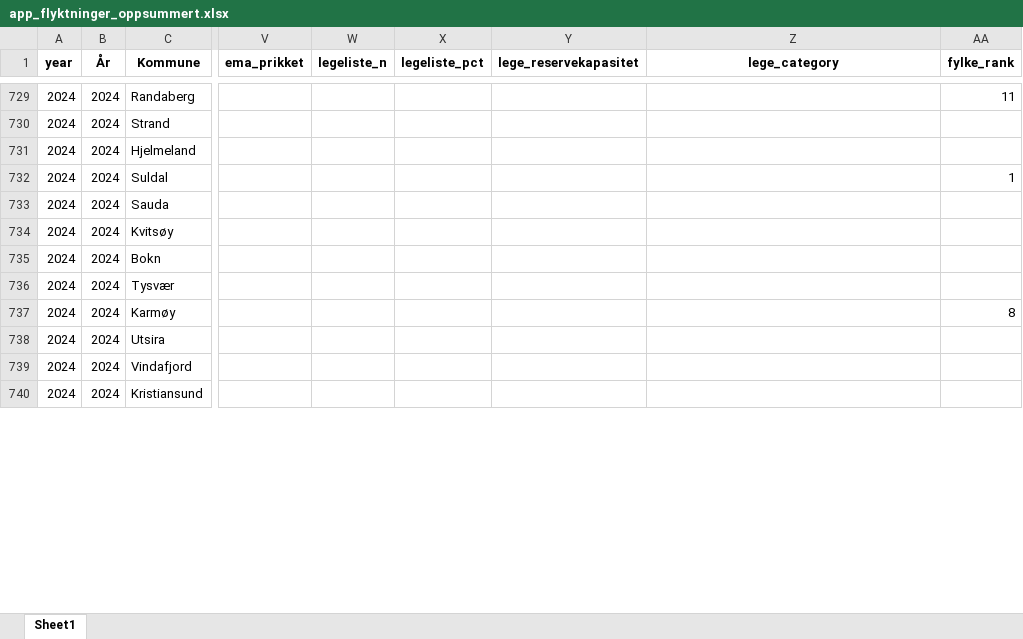
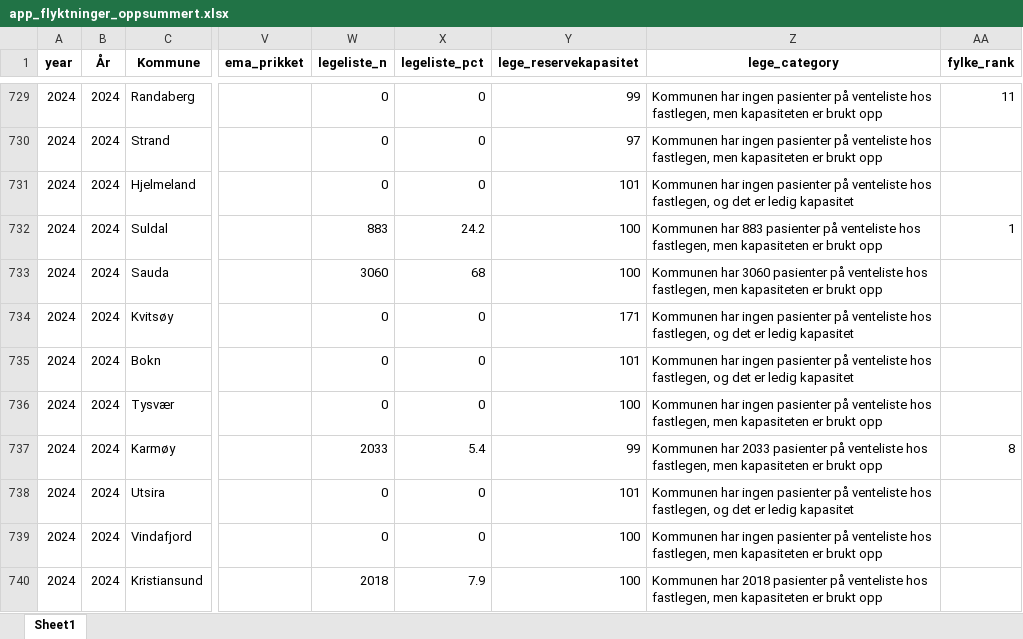
Before and after one commit to Samarbeidsdesken/p02-ukraina, an Excel workbook: data/app_flyktninger_oppsummert.xlsx, sheet Sheet1, drawn as a sheet; only a part is shown, gaps mark what is left out; values as stored, in another font and other column widths than the file's, no borders; the diff covers the shown part only; the diff names each change by its address in the sheet, - before the commit and + after, or states it on an @@ line.

```diff
--- a/data/app_flyktninger_oppsummert.xlsx (sheet Sheet1)
+++ b/data/app_flyktninger_oppsummert.xlsx (sheet Sheet1)
-W729:W731 (legeliste_n): (empty)
+W729:W731 (legeliste_n): 0
-X729:X731 (legeliste_pct): (empty)
+X729:X731 (legeliste_pct): 0
-Y729 (lege_reservekapasitet): (empty)
+Y729 (lege_reservekapasitet): 99
-Z729:Z730 (lege_category): (empty)
+Z729:Z730 (lege_category): Kommunen har ingen pasienter på venteliste hos fastlegen, men kapasiteten er brukt opp
-Y730 (lege_reservekapasitet): (empty)
+Y730 (lege_reservekapasitet): 97
-Y731 (lege_reservekapasitet): (empty)
+Y731 (lege_reservekapasitet): 101
-Z731 (lege_category): (empty)
+Z731 (lege_category): Kommunen har ingen pasienter på venteliste hos fastlegen, og det er ledig kapasitet
-W732 (legeliste_n): (empty)
+W732 (legeliste_n): 883
-X732 (legeliste_pct): (empty)
+X732 (legeliste_pct): 24.2
-Y732:Y733 (lege_reservekapasitet): (empty)
+Y732:Y733 (lege_reservekapasitet): 100
-Z732 (lege_category): (empty)
+Z732 (lege_category): Kommunen har 883 pasienter på venteliste hos fastlegen, men kapasiteten er brukt opp
-W733 (legeliste_n): (empty)
+W733 (legeliste_n): 3060
-X733 (legeliste_pct): (empty)
+X733 (legeliste_pct): 68
-Z733 (lege_category): (empty)
+Z733 (lege_category): Kommunen har 3060 pasienter på venteliste hos fastlegen, men kapasiteten er brukt opp
-W734:W736 (legeliste_n): (empty)
+W734:W736 (legeliste_n): 0
-X734:X736 (legeliste_pct): (empty)
+X734:X736 (legeliste_pct): 0
-Y734 (lege_reservekapasitet): (empty)
+Y734 (lege_reservekapasitet): 171
-Z734:Z735 (lege_category): (empty)
+Z734:Z735 (lege_category): Kommunen har ingen pasienter på venteliste hos fastlegen, og det er ledig kapasitet
-Y735 (lege_reservekapasitet): (empty)
+Y735 (lege_reservekapasitet): 101
-Y736 (lege_reservekapasitet): (empty)
+Y736 (lege_reservekapasitet): 100
-Z736 (lege_category): (empty)
+Z736 (lege_category): Kommunen har ingen pasienter på venteliste hos fastlegen, men kapasiteten er brukt opp
-W737 (legeliste_n): (empty)
+W737 (legeliste_n): 2033
-X737 (legeliste_pct): (empty)
+X737 (legeliste_pct): 5.4
-Y737 (lege_reservekapasitet): (empty)
+Y737 (lege_reservekapasitet): 99
-Z737 (lege_category): (empty)
+Z737 (lege_category): Kommunen har 2033 pasienter på venteliste hos fastlegen, men kapasiteten er brukt opp
-W738:W739 (legeliste_n): (empty)
+W738:W739 (legeliste_n): 0
-X738:X739 (legeliste_pct): (empty)
+X738:X739 (legeliste_pct): 0
-Y738 (lege_reservekapasitet): (empty)
+Y738 (lege_reservekapasitet): 101
-Z738 (lege_category): (empty)
+Z738 (lege_category): Kommunen har ingen pasienter på venteliste hos fastlegen, og det er ledig kapasitet
-Y739:Y740 (lege_reservekapasitet): (empty)
+Y739:Y740 (lege_reservekapasitet): 100
-Z739 (lege_category): (empty)
+Z739 (lege_category): Kommunen har ingen pasienter på venteliste hos fastlegen, men kapasiteten er brukt opp
-W740 (legeliste_n): (empty)
+W740 (legeliste_n): 2018
-X740 (legeliste_pct): (empty)
+X740 (legeliste_pct): 7.9
-Z740 (lege_category): (empty)
+Z740 (lege_category): Kommunen har 2018 pasienter på venteliste hos fastlegen, men kapasiteten er brukt opp
```
Also changed, not shown: 1367 edited cells and cell formats elsewhere in this sheet, data/app_flyktninger.xlsx, data/ema.xlsx, 3 other files.
